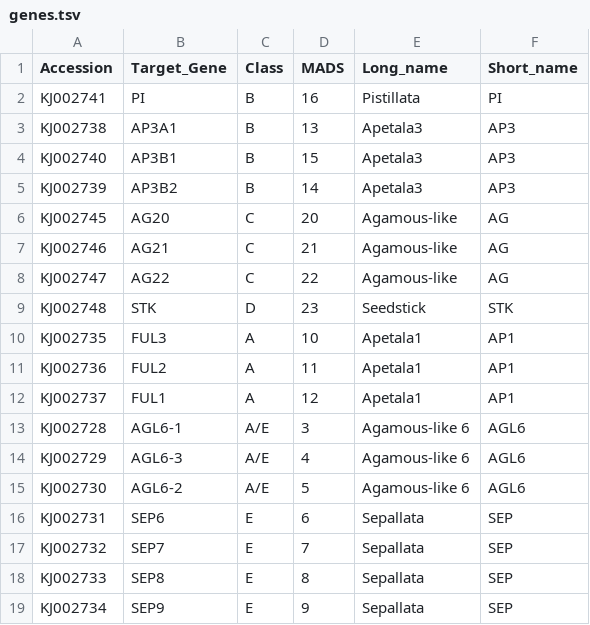
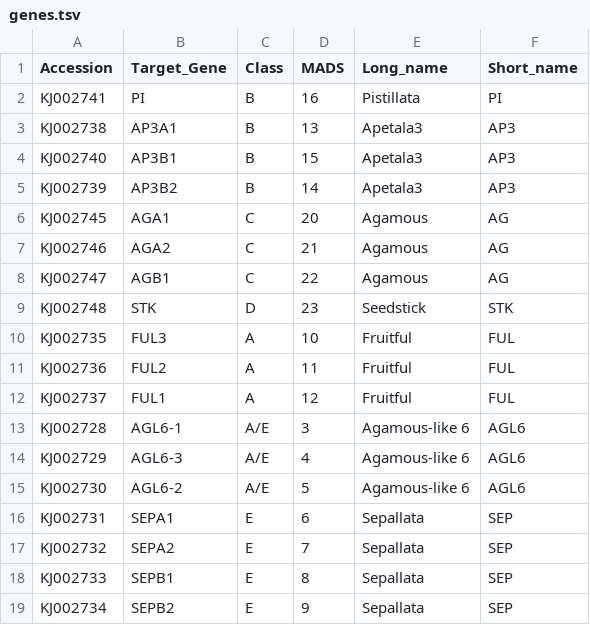
Before and after one commit to naturalis/orchids, a TSV file: genes.tsv, drawn as a sheet.

Commit message:
Update genes.tsv
updated based on remarks in email `<CAB+00vrLz7XBt9MjQmwFuYz83XyTJ6a26WiyOU=xhidpURxHuw@mail.gmail.com>`

```diff
--- a/genes.tsv
+++ b/genes.tsv
@@ -5,9 +5,9 @@ KJ002740	AP3B1	B	15	Apetala3	AP3
 KJ002739	AP3B2	B	14	Apetala3	AP3
-KJ002745	AG20	C	20	Agamous-like	AG
-KJ002746	AG21	C	21	Agamous-like	AG
-KJ002747	AG22	C	22	Agamous-like	AG
+KJ002745	AGA1	C	20	Agamous	AG
+KJ002746	AGA2	C	21	Agamous	AG
+KJ002747	AGB1	C	22	Agamous	AG
 KJ002748	STK	D	23	Seedstick	STK
-KJ002735	FUL3 	A	10	Apetala1	AP1
-KJ002736	FUL2 	A	11	Apetala1	AP1
-KJ002737	FUL1	A	12	Apetala1	AP1
+KJ002735	FUL3 	A	10	Fruitful	FUL
+KJ002736	FUL2 	A	11	Fruitful	FUL
+KJ002737	FUL1	A	12	Fruitful	FUL
 KJ002728	AGL6-1	A/E	3	Agamous-like 6	AGL6
@@ -15,5 +15,5 @@ KJ002729	AGL6-3	A/E	4	Agamous-like 6	AGL6
 KJ002730	AGL6-2	A/E	5	Agamous-like 6	AGL6
-KJ002731	SEP6	E	6	Sepallata	SEP
-KJ002732	SEP7	E	7	Sepallata	SEP
-KJ002733	SEP8	E	8	Sepallata	SEP
-KJ002734	SEP9	E	9	Sepallata	SEP
+KJ002731	SEPA1	E	6	Sepallata	SEP
+KJ002732	SEPA2	E	7	Sepallata	SEP
+KJ002733	SEPB1	E	8	Sepallata	SEP
+KJ002734	SEPB2	E	9	Sepallata	SEP
```
